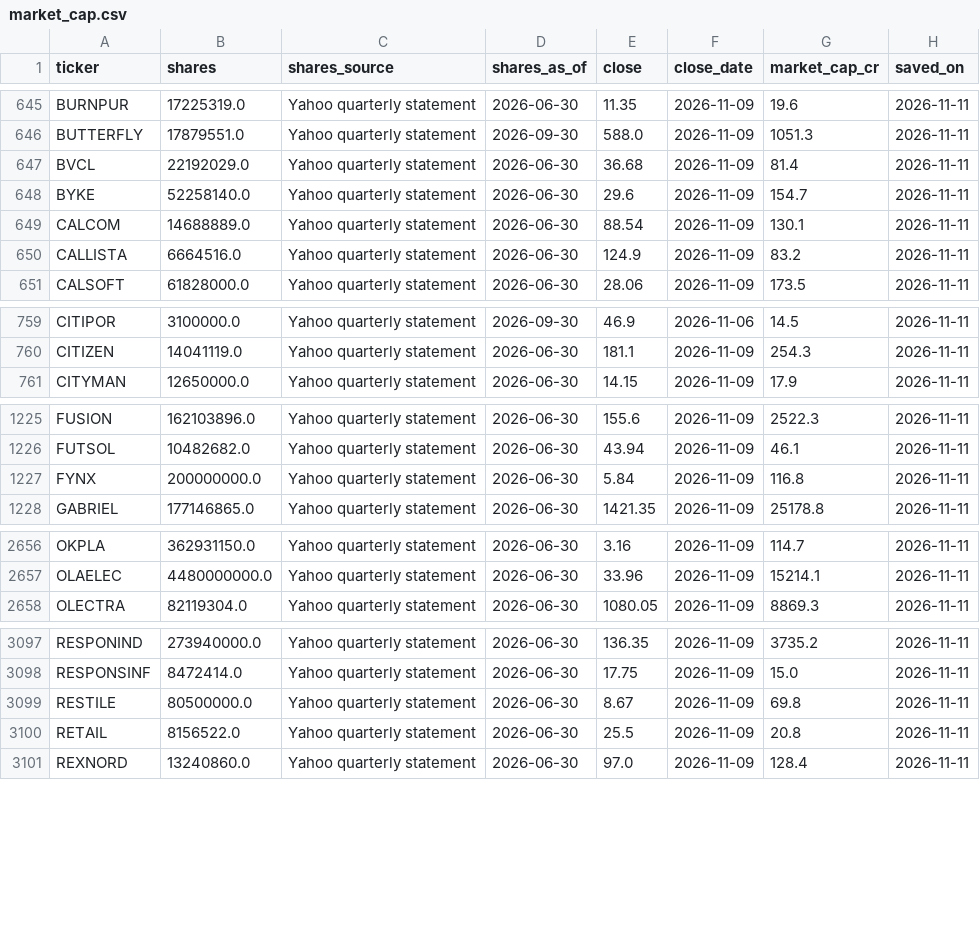
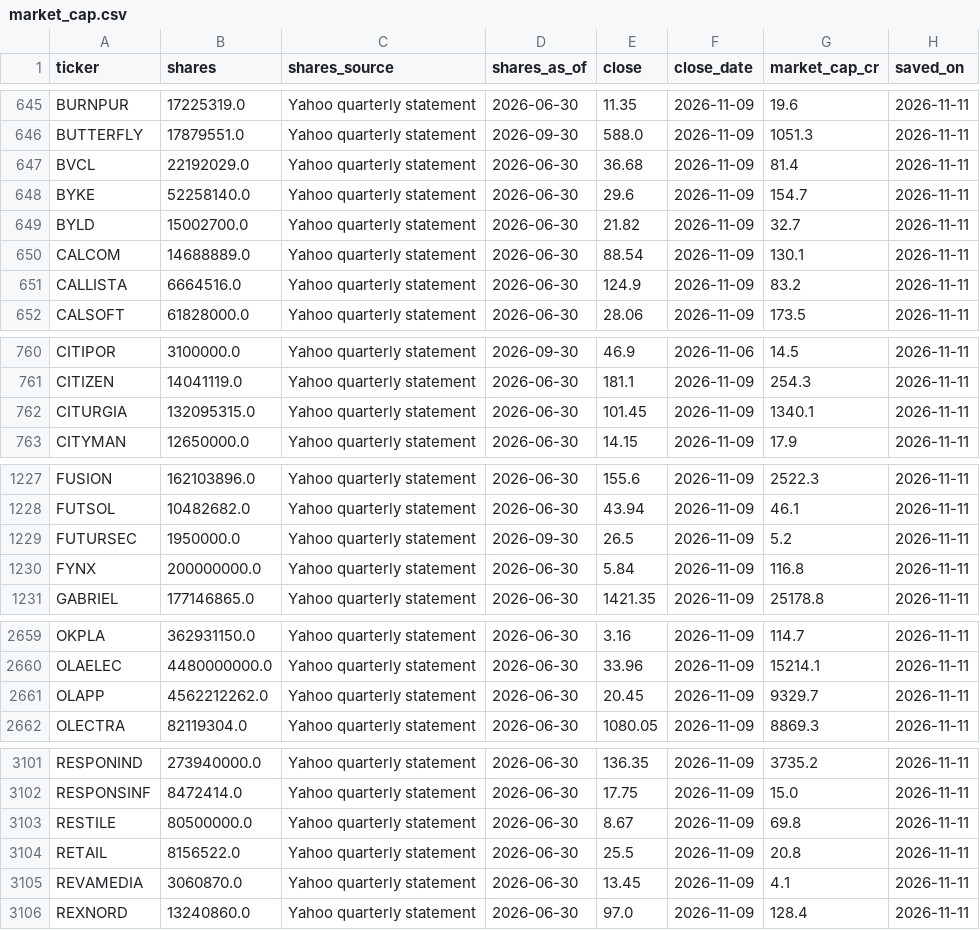
Before and after one commit to PatelNicknp/nicks-india-stock-desk, a CSV file: cache/market_cap.csv, drawn as a sheet; only a part is shown, gaps mark what is left out; the diff covers the shown part only.

```diff
--- a/cache/market_cap.csv
+++ b/cache/market_cap.csv
@@ -648,2 +648,3 @@ BVCL,22192029.0,Yahoo quarterly statement,2026-06-30,36.68,2026-11-09,81.4,2026-
 BYKE,52258140.0,Yahoo quarterly statement,2026-06-30,29.6,2026-11-09,154.7,2026-11-11
+BYLD,15002700.0,Yahoo quarterly statement,2026-06-30,21.82,2026-11-09,32.7,2026-11-11
 CALCOM,14688889.0,Yahoo quarterly statement,2026-06-30,88.54,2026-11-09,130.1,2026-11-11
@@ -760,2 +761,3 @@ CITIPOR,3100000.0,Yahoo quarterly statement,2026-09-30,46.9,2026-11-06,14.5,2026
 CITIZEN,14041119.0,Yahoo quarterly statement,2026-06-30,181.1,2026-11-09,254.3,2026-11-11
+CITURGIA,132095315.0,Yahoo quarterly statement,2026-06-30,101.45,2026-11-09,1340.1,2026-11-11
 CITYMAN,12650000.0,Yahoo quarterly statement,2026-06-30,14.15,2026-11-09,17.9,2026-11-11
@@ -1226,2 +1228,3 @@ FUSION,162103896.0,Yahoo quarterly statement,2026-06-30,155.6,2026-11-09,2522.3,
 FUTSOL,10482682.0,Yahoo quarterly statement,2026-06-30,43.94,2026-11-09,46.1,2026-11-11
+FUTURSEC,1950000.0,Yahoo quarterly statement,2026-09-30,26.5,2026-11-09,5.2,2026-11-11
 FYNX,200000000.0,Yahoo quarterly statement,2026-06-30,5.84,2026-11-09,116.8,2026-11-11
@@ -2657,2 +2660,3 @@ OKPLA,362931150.0,Yahoo quarterly statement,2026-06-30,3.16,2026-11-09,114.7,202
 OLAELEC,4480000000.0,Yahoo quarterly statement,2026-06-30,33.96,2026-11-09,15214.1,2026-11-11
+OLAPP,4562212262.0,Yahoo quarterly statement,2026-06-30,20.45,2026-11-09,9329.7,2026-11-11
 OLECTRA,82119304.0,Yahoo quarterly statement,2026-06-30,1080.05,2026-11-09,8869.3,2026-11-11
@@ -3100,2 +3104,3 @@ RESTILE,80500000.0,Yahoo quarterly statement,2026-06-30,8.67,2026-11-09,69.8,202
 RETAIL,8156522.0,Yahoo quarterly statement,2026-06-30,25.5,2026-11-09,20.8,2026-11-11
+REVAMEDIA,3060870.0,Yahoo quarterly statement,2026-06-30,13.45,2026-11-09,4.1,2026-11-11
 REXNORD,13240860.0,Yahoo quarterly statement,2026-06-30,97.0,2026-11-09,128.4,2026-11-11
```
Also changed, not shown: 4 added rows and 6 edited cells elsewhere in this file, data/alerts.csv, data/analyst_ratings.csv, 32 other files.
